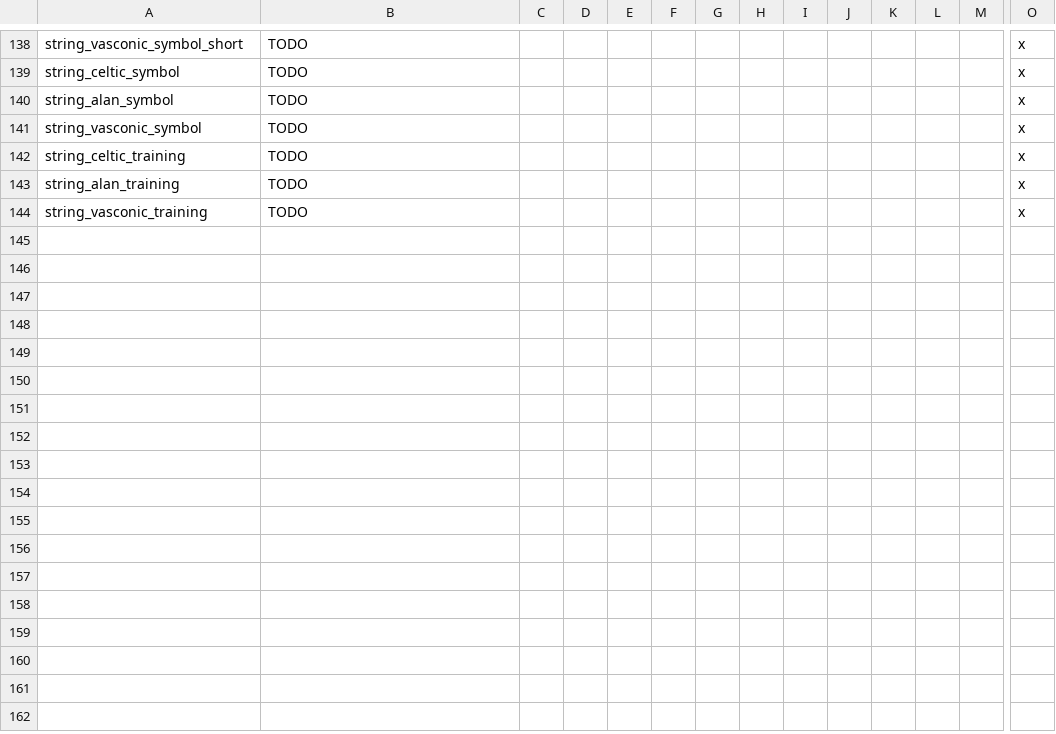
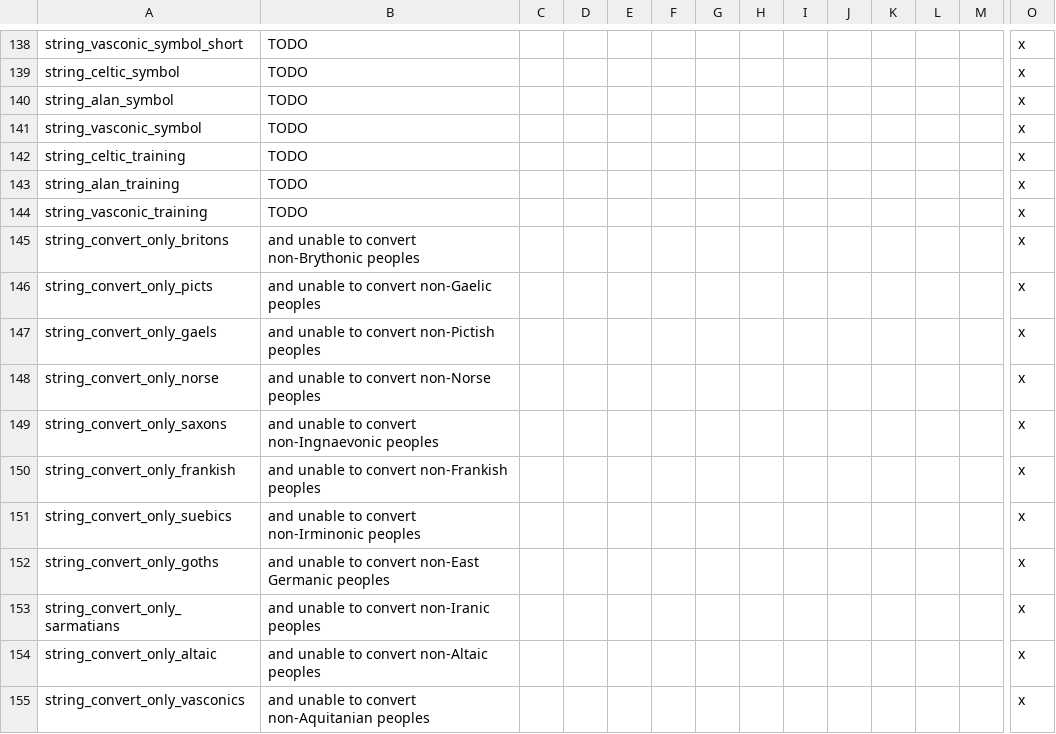
Before and after one commit to DC123456789/Britannia---The-Winter-King, a CSV file: Britannia/localisation/00 Customizable Localisation.csv, drawn as a sheet; only a part is shown, gaps mark what is left out; rows hold the shown columns only; the diff names each change by its address in the sheet, - before the commit and + after, or states it on an @@ line.

```diff
--- a/Britannia/localisation/00 Customizable Localisation.csv
+++ b/Britannia/localisation/00 Customizable Localisation.csv
+row 145: string_convert_only_britons | and unable to convert non-Brythonic peoples |  |  |  |  |  |  |  |  |  |  |  | x
+row 146: string_convert_only_picts | and unable to convert non-Gaelic peoples |  |  |  |  |  |  |  |  |  |  |  | x
+row 147: string_convert_only_gaels | and unable to convert non-Pictish peoples |  |  |  |  |  |  |  |  |  |  |  | x
+row 148: string_convert_only_norse | and unable to convert non-Norse peoples |  |  |  |  |  |  |  |  |  |  |  | x
+row 149: string_convert_only_saxons | and unable to convert non-Ingnaevonic peoples |  |  |  |  |  |  |  |  |  |  |  | x
+row 150: string_convert_only_frankish | and unable to convert non-Frankish peoples |  |  |  |  |  |  |  |  |  |  |  | x
+row 151: string_convert_only_suebics | and unable to convert non-Irminonic peoples |  |  |  |  |  |  |  |  |  |  |  | x
+row 152: string_convert_only_goths | and unable to convert non-East Germanic peoples |  |  |  |  |  |  |  |  |  |  |  | x
+row 153: string_convert_only_sarmatians | and unable to convert non-Iranic peoples |  |  |  |  |  |  |  |  |  |  |  | x
+row 154: string_convert_only_altaic | and unable to convert non-Altaic peoples |  |  |  |  |  |  |  |  |  |  |  | x
+row 155: string_convert_only_vasconics | and unable to convert non-Aquitanian peoples |  |  |  |  |  |  |  |  |  |  |  | x
```
Also changed, not shown: Britannia/localisation/00 Artifacts.csv, Britannia/localisation/00 Religion.csv, 12 other files.
